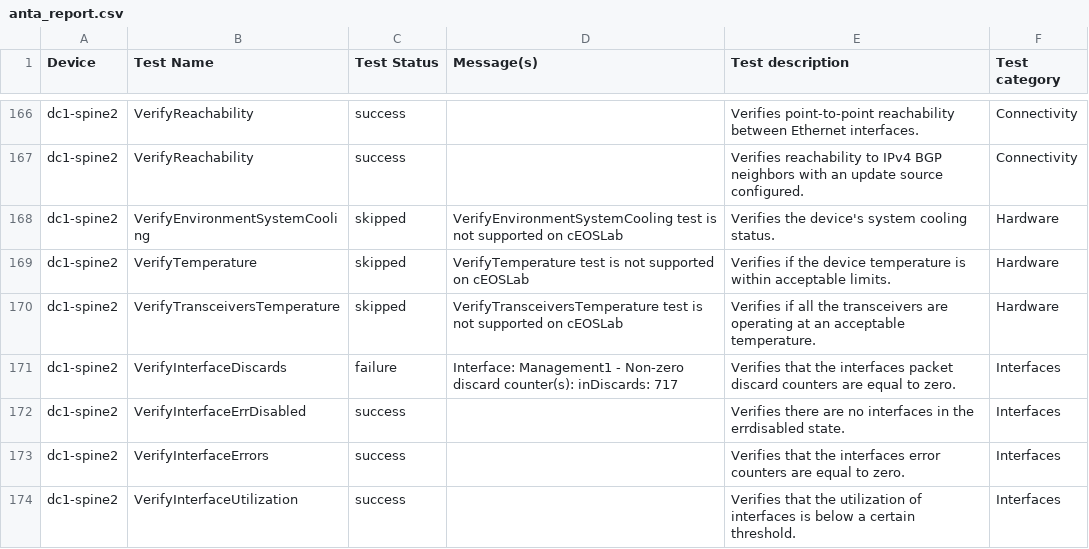
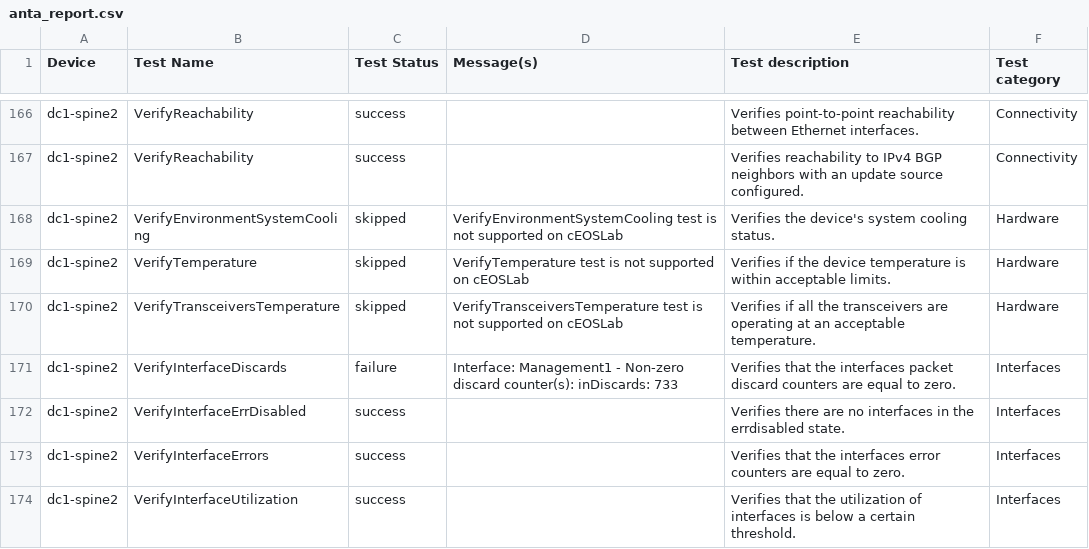
Before and after one commit to mzdyb/avd-aap, a CSV file: artifacts/anta/reports/anta_report.csv, drawn as a sheet; only a part is shown, gaps mark what is left out; the diff covers the shown part only.

```diff
--- a/artifacts/anta/reports/anta_report.csv
+++ b/artifacts/anta/reports/anta_report.csv
@@ -240,3 +240,3 @@ dc1-spine2,VerifyTemperature,skipped,VerifyTemperature test is not supported on
 dc1-spine2,VerifyTransceiversTemperature,skipped,VerifyTransceiversTemperature test is not supported on cEOSLab,Verifies if all the transceivers are operating at an acceptable temperature.,Hardware
-dc1-spine2,VerifyInterfaceDiscards,failure,Interface: Management1 - Non-zero discard counter(s): inDiscards: 717,Verifies that the interfaces packet discard counters are equal to zero.,Interfaces
+dc1-spine2,VerifyInterfaceDiscards,failure,Interface: Management1 - Non-zero discard counter(s): inDiscards: 733,Verifies that the interfaces packet discard counters are equal to zero.,Interfaces
 dc1-spine2,VerifyInterfaceErrDisabled,success,,Verifies there are no interfaces in the errdisabled state.,Interfaces
```
Also changed, not shown: 5 edited cells elsewhere in this file, 2 other files.
